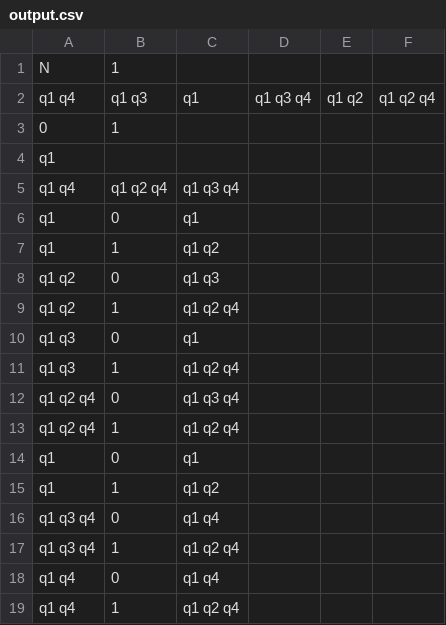
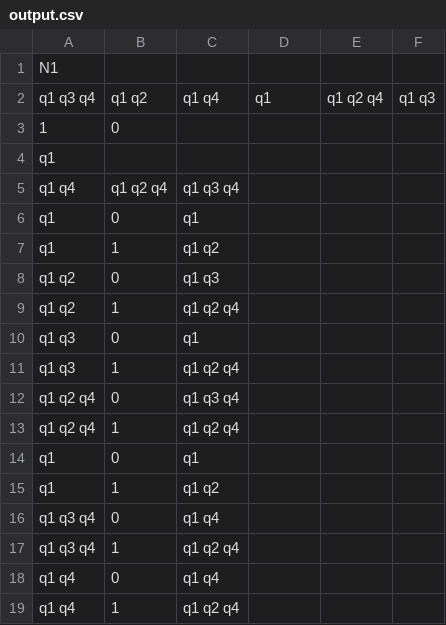
Before and after one commit to ryanmccann2/TOC-NFA-project2, a CSV file: output.csv, drawn as a sheet; removed rows and columns are numbered as before the commit, all else as after; the diff names each change by its address in the sheet, - before the commit and + after, or states it on an @@ line.

```diff
--- a/output.csv
+++ b/output.csv
-column E, empty
+column F, empty
-row 1: N | 1
-row 2: q1 q4 | q1 q3 | q1 | q1 q3 q4 | q1 q2 | q1 q2 q4
-row 3: 0 | 1
+row 1: N1
+row 2: q1 q3 q4 | q1 q2 | q1 q4 | q1 | q1 q2 q4 | q1 q3
+row 3: 1 | 0
```
Also changed, not shown: 3 other files.
